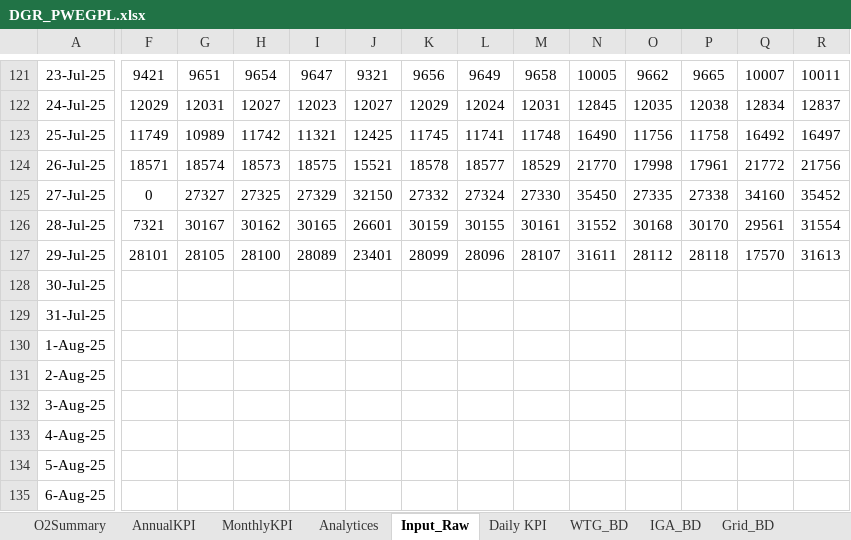
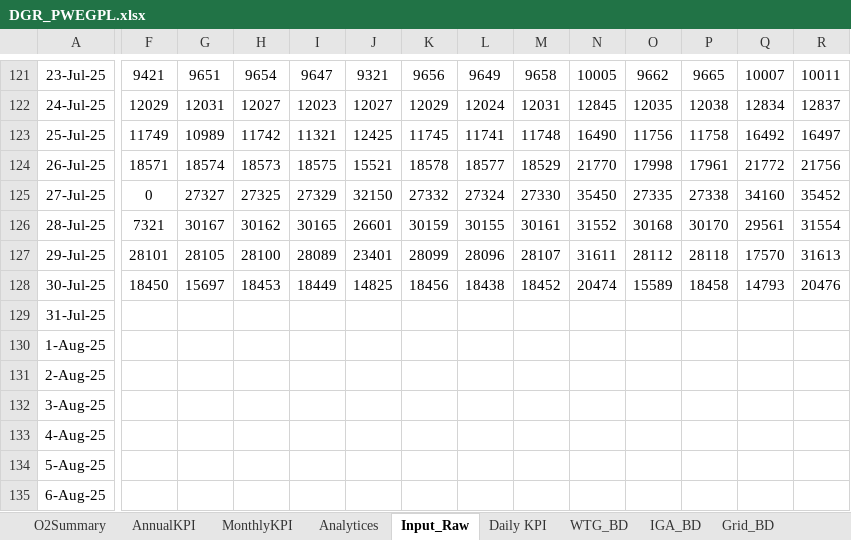
Before and after one commit to Awesome20225266/dgr-deviation-dashboard, an Excel workbook: DGR_Backup/DGR_PWEGPL.xlsx, sheet Input_Raw, drawn as a sheet; only a part is shown, gaps mark what is left out; values as stored, in another font and other column widths than the file's, no borders; table styles not drawn; the diff covers the shown part only; the diff names each change by its address in the sheet, - before the commit and + after, or states it on an @@ line.

```diff
--- a/DGR_Backup/DGR_PWEGPL.xlsx (sheet Input_Raw)
+++ b/DGR_Backup/DGR_PWEGPL.xlsx (sheet Input_Raw)
-F128: (empty)
+F128: 18450
-G128: (empty)
+G128: 15697
-H128: (empty)
+H128: 18453
-I128: (empty)
+I128: 18449
-J128: (empty)
+J128: 14825
-K128: (empty)
+K128: 18456
-L128: (empty)
+L128: 18438
-M128: (empty)
+M128: 18452
-N128: (empty)
+N128: 20474
-O128: (empty)
+O128: 15589
-P128: (empty)
+P128: 18458
-Q128: (empty)
+Q128: 14793
-R128: (empty)
+R128: 20476
```
Also changed, not shown: 86 edited cells elsewhere in this sheet, sheet Analytices, sheet WTG_BD, sheet IGA_BD, sheet O2Summary, sheet WTG Reactive Power, sheet MonthlyKPI, 3 more sheets, hidden cells, charts or pictures, DGR_Backup/DGR_PWEPL.xlsx, 17 other files.
